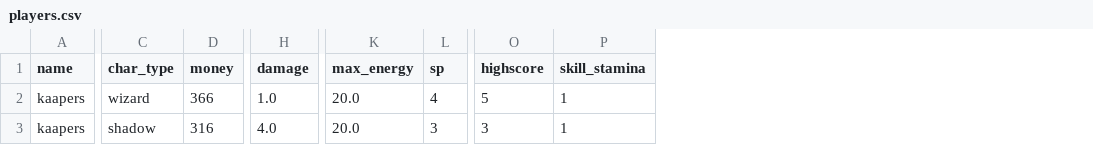
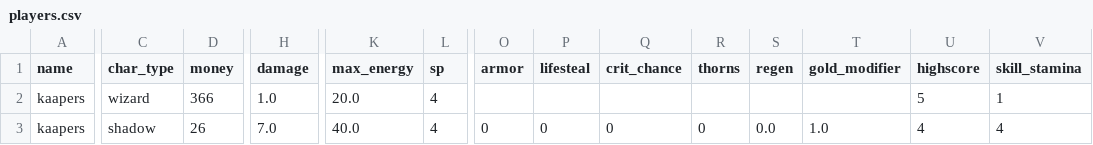
Before and after one commit to 24DP4KDzer/Incremental-Pulse-, a CSV file: data/players.csv, drawn as a sheet; only a part is shown, gaps mark what is left out; addresses are those after the commit; the diff names each change by its address in the sheet, - before the commit and + after, or states it on an @@ line.

```diff
--- a/data/players.csv
+++ b/data/players.csv
+column O (armor), row 3: 0
+column P (lifesteal), row 3: 0
+column Q (crit_chance), row 3: 0
+column R (thorns), row 3: 0
+column S (regen), row 3: 0.0
+column T (gold_modifier), row 3: 1.0
-D3 (money): 316
+D3 (money): 26
-H3 (damage): 4.0
+H3 (damage): 7.0
-K3 (max_energy): 20.0
+K3 (max_energy): 40.0
-L3 (sp): 3
+L3 (sp): 4
-U3 (highscore): 3
+U3 (highscore): 4
-V3 (skill_stamina): 1
+V3 (skill_stamina): 4
```
Also changed, not shown: 1 other file.
